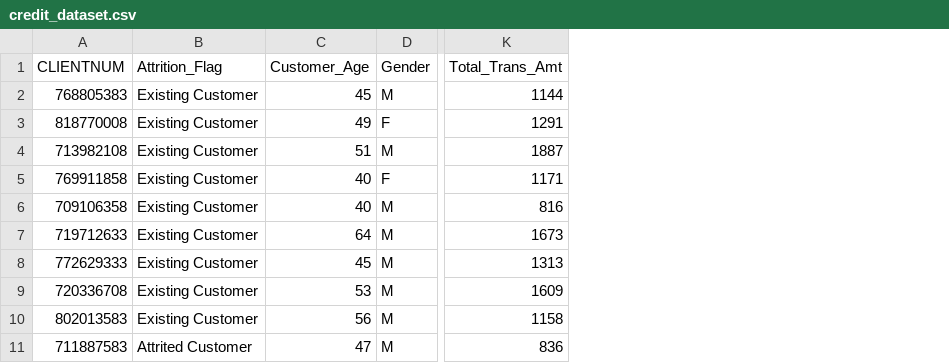
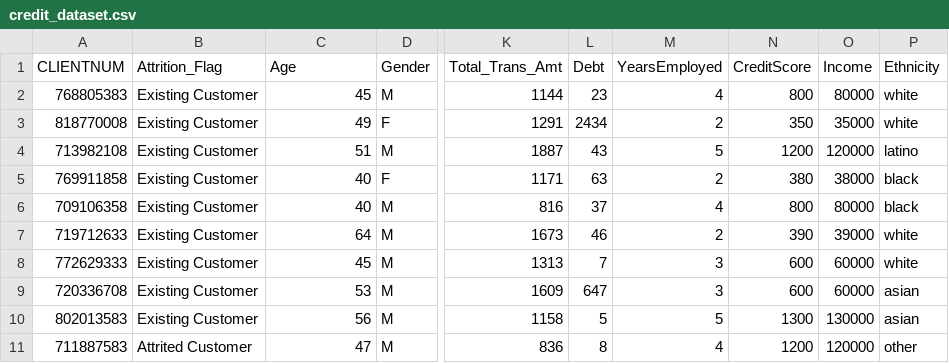
Before and after one commit to YashwinReddyHL/Programs, a CSV file: credit_dataset.csv, drawn as a sheet; only a part is shown, gaps mark what is left out; the diff names each change by its address in the sheet, - before the commit and + after, or states it on an @@ line.

```diff
--- a/credit_dataset.csv
+++ b/credit_dataset.csv
+column L (Debt), rows 2-11: 23 | 2434 | 43 | 63 | 37 | 46 | 7 | 647 | 5 | 8
+column M (YearsEmployed), rows 2-11: 4 | 2 | 5 | 2 | 4 | 2 | 3 | 3 | 5 | 4
+column N (CreditScore), rows 2-11: 800 | 350 | 1200 | 380 | 800 | 390 | 600 | 600 | 1300 | 1200
+column O (Income), rows 2-11: 80000 | 35000 | 120000 | 38000 | 80000 | 39000 | 60000 | 60000 | 130000 | 120000
+column P (Ethnicity), rows 2-11: white | white | latino | black | black | white | white | asian | asian | other
-C1: Customer_Age
+C1: Age
```
Also changed, not shown: 4 other files.
